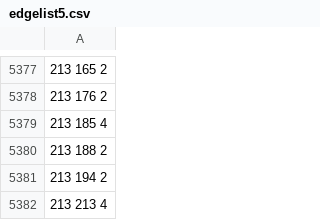
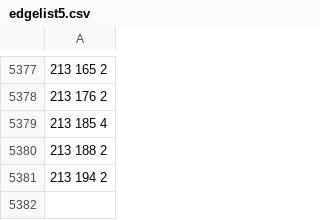
Before and after one commit to zadowestaxd/Analisis-de-Redes, a CSV file: Proyecto/Base de datos y su conversión/Quinta temporada/edgelist5.csv, drawn as a sheet; only a part is shown, gaps mark what is left out; the diff names each change by its address in the sheet, - before the commit and + after, or states it on an @@ line.

```diff
--- a/Proyecto/Base de datos y su conversión/Quinta temporada/edgelist5.csv
+++ b/Proyecto/Base de datos y su conversión/Quinta temporada/edgelist5.csv
-row 5382: 213 213 4
```
Also changed, not shown: Proyecto/Base de datos y su conversión/Quinta temporada/basededatosspace5.csv, Proyecto/Base de datos y su conversión/Segunda temporada/basededatosspace2.csv, 3 other files.
